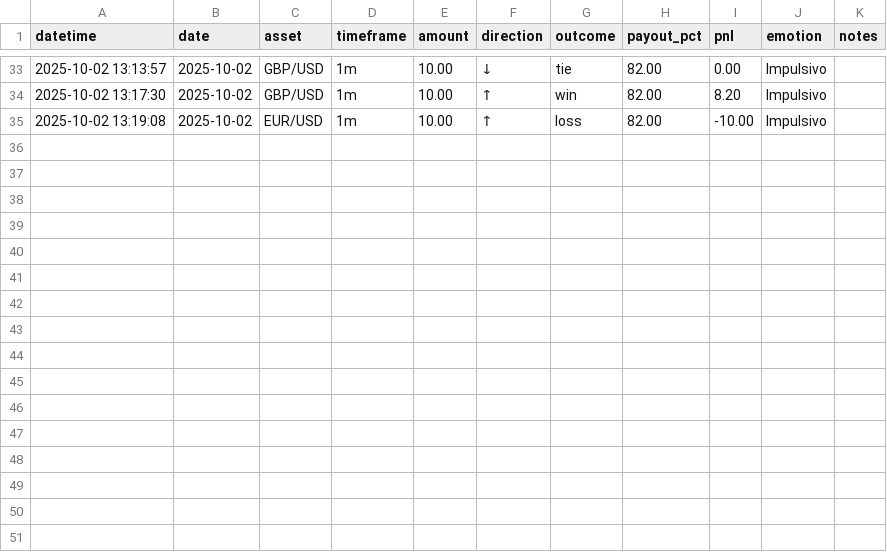
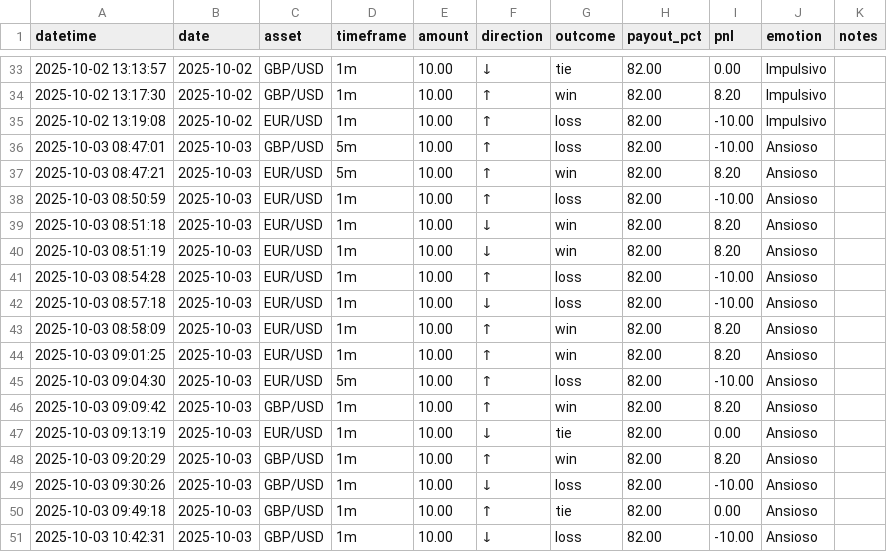
Before and after one commit to bodegafresh/report-daily-trading, a CSV file: trades.csv, drawn as a sheet; only a part is shown, gaps mark what is left out; the diff names each change by its address in the sheet, - before the commit and + after, or states it on an @@ line.

```diff
--- a/trades.csv
+++ b/trades.csv
+row 36: 2025-10-03 08:47:01 | 2025-10-03 | GBP/USD | 5m | 10.00 | ↑ | loss | 82.00 | -10.00 | Ansioso
+row 37: 2025-10-03 08:47:21 | 2025-10-03 | EUR/USD | 5m | 10.00 | ↑ | win | 82.00 | 8.20 | Ansioso
+row 38: 2025-10-03 08:50:59 | 2025-10-03 | EUR/USD | 1m | 10.00 | ↑ | loss | 82.00 | -10.00 | Ansioso
+row 39: 2025-10-03 08:51:18 | 2025-10-03 | EUR/USD | 1m | 10.00 | ↓ | win | 82.00 | 8.20 | Ansioso
+row 40: 2025-10-03 08:51:19 | 2025-10-03 | EUR/USD | 1m | 10.00 | ↓ | win | 82.00 | 8.20 | Ansioso
+row 41: 2025-10-03 08:54:28 | 2025-10-03 | EUR/USD | 1m | 10.00 | ↑ | loss | 82.00 | -10.00 | Ansioso
+row 42: 2025-10-03 08:57:18 | 2025-10-03 | EUR/USD | 1m | 10.00 | ↓ | loss | 82.00 | -10.00 | Ansioso
+row 43: 2025-10-03 08:58:09 | 2025-10-03 | EUR/USD | 1m | 10.00 | ↑ | win | 82.00 | 8.20 | Ansioso
+row 44: 2025-10-03 09:01:25 | 2025-10-03 | EUR/USD | 1m | 10.00 | ↑ | win | 82.00 | 8.20 | Ansioso
+row 45: 2025-10-03 09:04:30 | 2025-10-03 | EUR/USD | 5m | 10.00 | ↑ | loss | 82.00 | -10.00 | Ansioso
+row 46: 2025-10-03 09:09:42 | 2025-10-03 | GBP/USD | 1m | 10.00 | ↑ | win | 82.00 | 8.20 | Ansioso
+row 47: 2025-10-03 09:13:19 | 2025-10-03 | EUR/USD | 1m | 10.00 | ↓ | tie | 82.00 | 0.00 | Ansioso
+row 48: 2025-10-03 09:20:29 | 2025-10-03 | GBP/USD | 1m | 10.00 | ↑ | win | 82.00 | 8.20 | Ansioso
+row 49: 2025-10-03 09:30:26 | 2025-10-03 | GBP/USD | 1m | 10.00 | ↓ | loss | 82.00 | -10.00 | Ansioso
+row 50: 2025-10-03 09:49:18 | 2025-10-03 | GBP/USD | 1m | 10.00 | ↑ | tie | 82.00 | 0.00 | Ansioso
+row 51: 2025-10-03 10:42:31 | 2025-10-03 | GBP/USD | 1m | 10.00 | ↓ | loss | 82.00 | -10.00 | Ansioso
```
Also changed, not shown: 2 other files.
